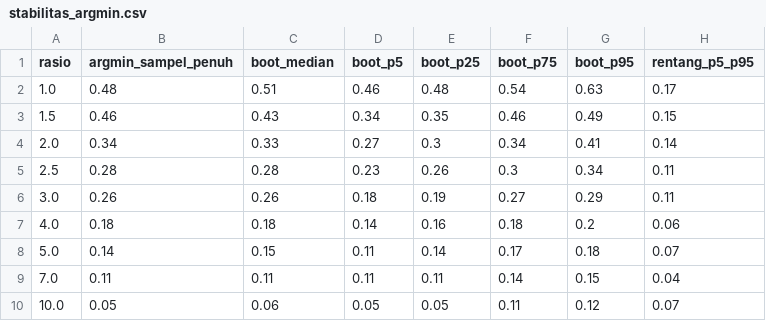
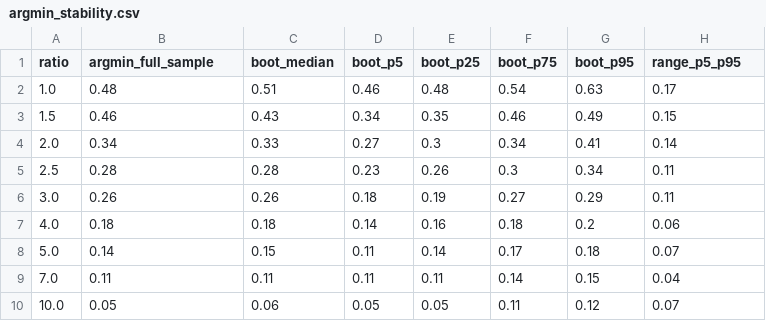
Before and after one commit to ericks-rs/cooperative-membership-credit-scoring, a CSV file: results/argmin_stability.csv (was results/stabilitas_argmin.csv), drawn as a sheet.

```diff
--- a/results/stabilitas_argmin.csv
+++ b/results/argmin_stability.csv
@@ -1,2 +1,2 @@
-rasio,argmin_sampel_penuh,boot_median,boot_p5,boot_p25,boot_p75,boot_p95,rentang_p5_p95
+ratio,argmin_full_sample,boot_median,boot_p5,boot_p25,boot_p75,boot_p95,range_p5_p95
 1.0,0.48,0.51,0.46,0.48,0.54,0.63,0.17
```
Also changed, not shown: results/auc_difference_inference.csv, results/cost_ratio_sweep.csv, 60 other files.
